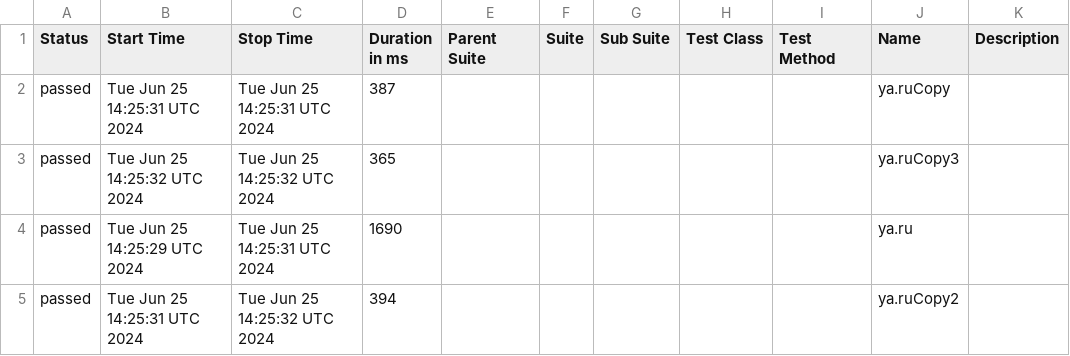
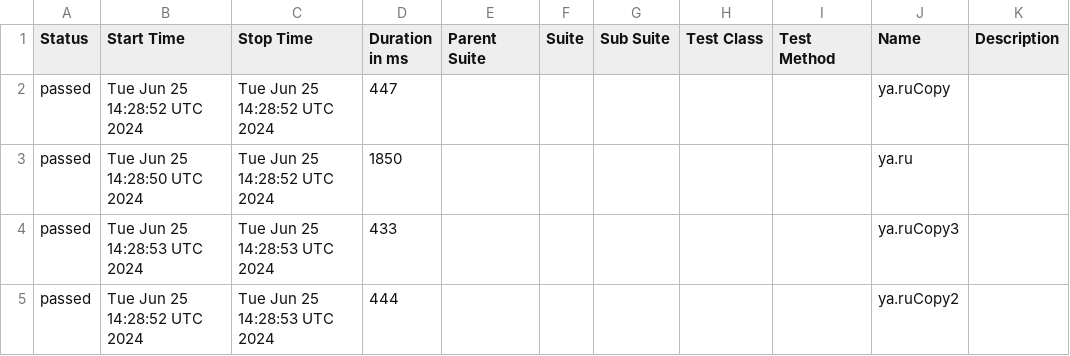
Before and after one commit to METIBQA/Postman_backup, a CSV file: data/suites.csv, drawn as a sheet.

```diff
--- a/data/suites.csv
+++ b/data/suites.csv
@@ -1,5 +1,5 @@
 "Status","Start Time","Stop Time","Duration in ms","Parent Suite","Suite","Sub Suite","Test Class","Test Method","Name","Description"
-"passed","Tue Jun 25 14:25:31 UTC 2024","Tue Jun 25 14:25:31 UTC 2024","387","","","","","","ya.ruCopy",""
-"passed","Tue Jun 25 14:25:32 UTC 2024","Tue Jun 25 14:25:32 UTC 2024","365","","","","","","ya.ruCopy3",""
-"passed","Tue Jun 25 14:25:29 UTC 2024","Tue Jun 25 14:25:31 UTC 2024","1690","","","","","","ya.ru",""
-"passed","Tue Jun 25 14:25:31 UTC 2024","Tue Jun 25 14:25:32 UTC 2024","394","","","","","","ya.ruCopy2",""
+"passed","Tue Jun 25 14:28:52 UTC 2024","Tue Jun 25 14:28:52 UTC 2024","447","","","","","","ya.ruCopy",""
+"passed","Tue Jun 25 14:28:50 UTC 2024","Tue Jun 25 14:28:52 UTC 2024","1850","","","","","","ya.ru",""
+"passed","Tue Jun 25 14:28:53 UTC 2024","Tue Jun 25 14:28:53 UTC 2024","433","","","","","","ya.ruCopy3",""
+"passed","Tue Jun 25 14:28:52 UTC 2024","Tue Jun 25 14:28:53 UTC 2024","444","","","","","","ya.ruCopy2",""
```
Also changed, not shown: 46 other files.
